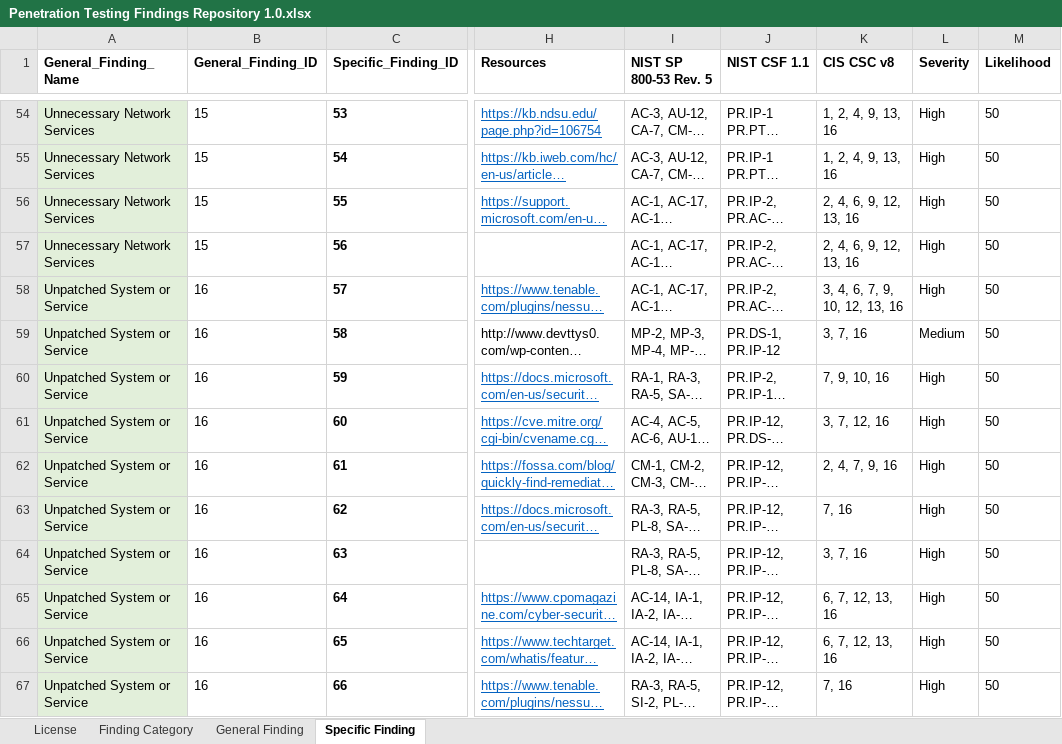
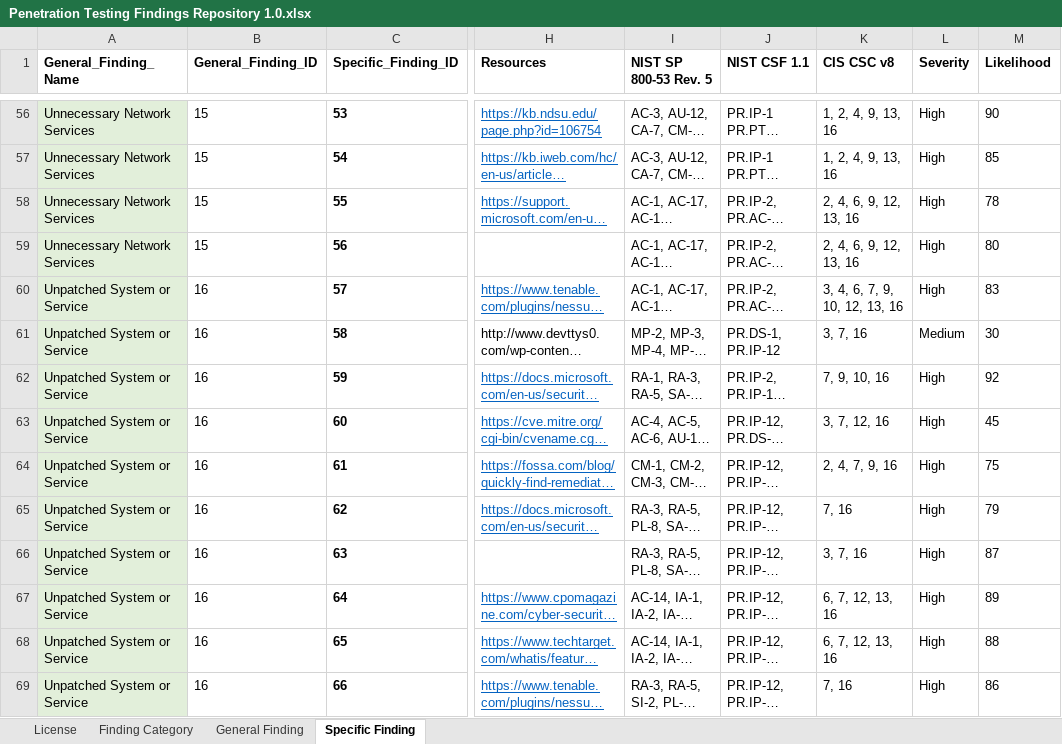
Before and after one commit to cisagov/assessment-reporting-engine, an Excel workbook: assets/Penetration Testing Findings Repository 1.0.xlsx, sheet Specific Finding, drawn as a sheet; only a part is shown, gaps mark what is left out; long unchanged cells end in …; values as stored, in another font and other column widths than the file's, no borders; addresses are those after the commit; the diff covers the shown part only; the diff names each change by its address in the sheet, - before the commit and + after, or states it on an @@ line.

Commit message:
Updated findings repository

```diff
--- a/assets/Penetration Testing Findings Repository 1.0.xlsx (sheet Specific Finding)
+++ b/assets/Penetration Testing Findings Repository 1.0.xlsx (sheet Specific Finding)
-M56 (Likelihood): 50
+M56 (Likelihood): 90
-M57 (Likelihood): 50
+M57 (Likelihood): 85
-M58 (Likelihood): 50
+M58 (Likelihood): 78
-M59 (Likelihood): 50
+M59 (Likelihood): 80
-M60 (Likelihood): 50
+M60 (Likelihood): 83
-M61 (Likelihood): 50
+M61 (Likelihood): 30
-M62 (Likelihood): 50
+M62 (Likelihood): 92
-M63 (Likelihood): 50
+M63 (Likelihood): 45
-M64 (Likelihood): 50
+M64 (Likelihood): 75
-M65 (Likelihood): 50
+M65 (Likelihood): 79
-M66 (Likelihood): 50
+M66 (Likelihood): 87
-M67 (Likelihood): 50
+M67 (Likelihood): 89
-M68 (Likelihood): 50
+M68 (Likelihood): 88
-M69 (Likelihood): 50
+M69 (Likelihood): 86
```
Also changed, not shown: 2 added rows and 100 edited cells elsewhere in this sheet, sheet General Finding.
